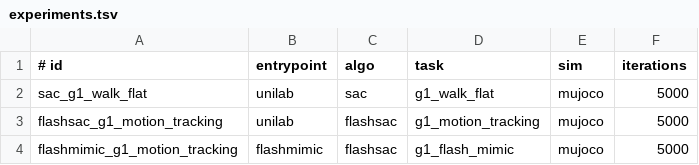
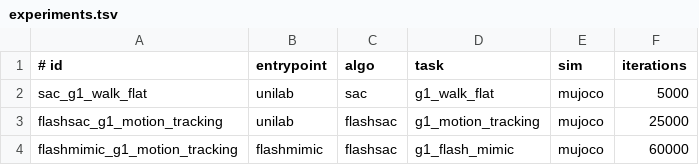
Before and after one commit to EtherealTide/UniLab-Mac-Optimization, a TSV file: config/experiments.tsv, drawn as a sheet.

```diff
--- a/config/experiments.tsv
+++ b/config/experiments.tsv
@@ -2,3 +2,3 @@
 sac_g1_walk_flat	unilab	sac	g1_walk_flat	mujoco	5000
-flashsac_g1_motion_tracking	unilab	flashsac	g1_motion_tracking	mujoco	5000
-flashmimic_g1_motion_tracking	flashmimic	flashsac	g1_flash_mimic	mujoco	5000
+flashsac_g1_motion_tracking	unilab	flashsac	g1_motion_tracking	mujoco	25000
+flashmimic_g1_motion_tracking	flashmimic	flashsac	g1_flash_mimic	mujoco	60000
```
Also changed, not shown: results/processed/summary.csv, 21 other files.
